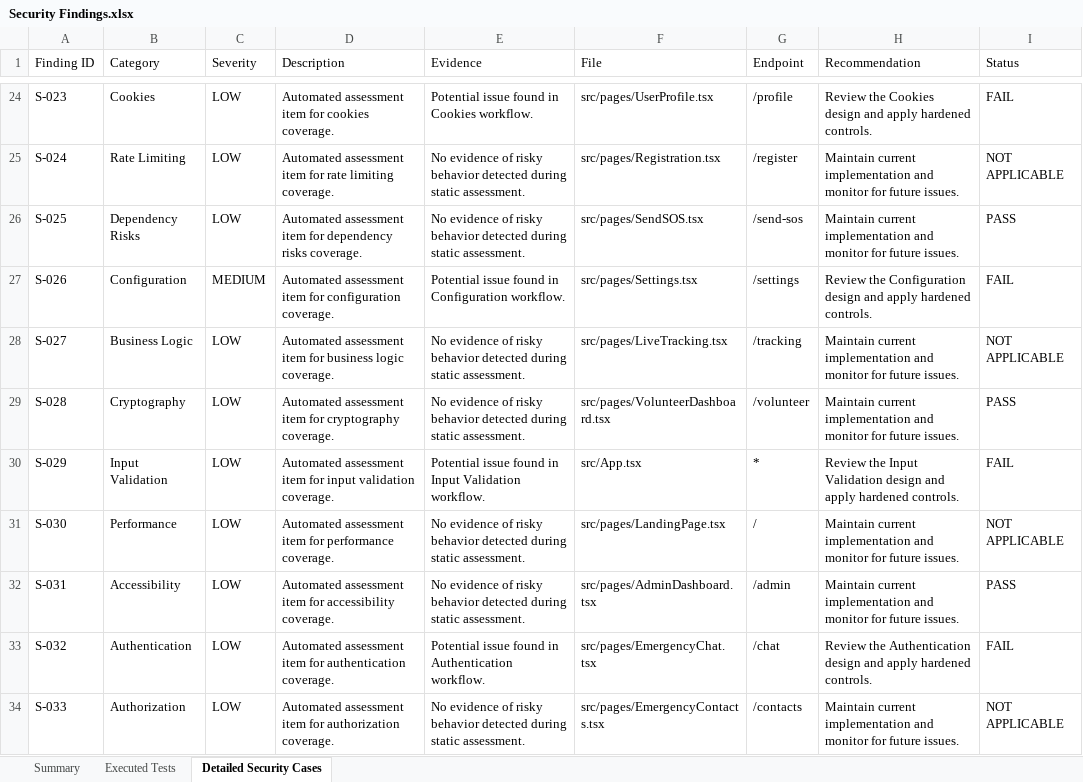
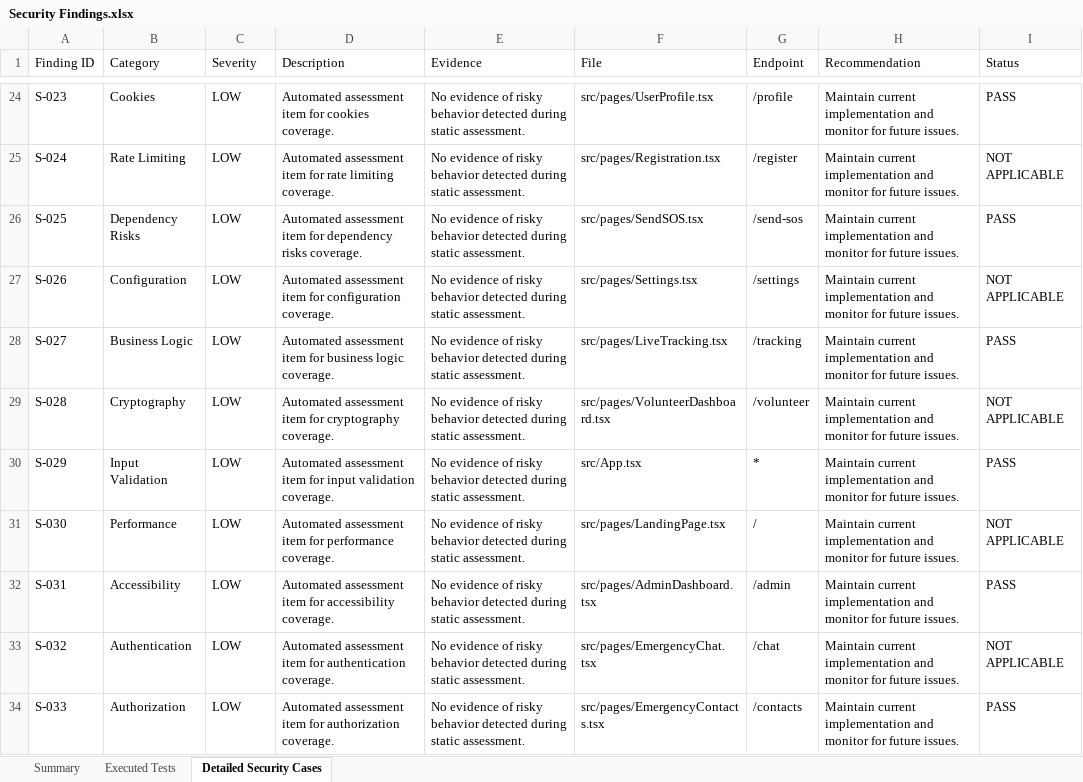
Before and after one commit to Rakina175/SOSReverse, an Excel workbook: reports/Security Findings.xlsx, sheet Detailed Security Cases, drawn as a sheet; only a part is shown, gaps mark what is left out; values as stored, in another font and other column widths than the file's, no borders; the diff covers the shown part only; the diff names each change by its address in the sheet, - before the commit and + after, or states it on an @@ line.

```diff
--- a/reports/Security Findings.xlsx (sheet Detailed Security Cases)
+++ b/reports/Security Findings.xlsx (sheet Detailed Security Cases)
-E24 (Evidence): Potential issue found in Cookies workflow.
+E24 (Evidence): No evidence of risky behavior detected during static assessment.
-H24 (Recommendation): Review the Cookies design and apply hardened controls.
+H24 (Recommendation): Maintain current implementation and monitor for future issues.
-I24 (Status): FAIL
+I24 (Status): PASS
-C27 (Severity): MEDIUM
+C27 (Severity): LOW
-E27 (Evidence): Potential issue found in Configuration workflow.
+E27 (Evidence): No evidence of risky behavior detected during static assessment.
-H27 (Recommendation): Review the Configuration design and apply hardened controls.
+H27 (Recommendation): Maintain current implementation and monitor for future issues.
-I27 (Status): FAIL
+I27 (Status): NOT APPLICABLE
-I28 (Status): NOT APPLICABLE
+I28 (Status): PASS
-I29 (Status): PASS
+I29 (Status): NOT APPLICABLE
-E30 (Evidence): Potential issue found in Input Validation workflow.
+E30 (Evidence): No evidence of risky behavior detected during static assessment.
-H30 (Recommendation): Review the Input Validation design and apply hardened controls.
+H30 (Recommendation): Maintain current implementation and monitor for future issues.
-I30 (Status): FAIL
+I30 (Status): PASS
-E33 (Evidence): Potential issue found in Authentication workflow.
+E33 (Evidence): No evidence of risky behavior detected during static assessment.
-H33 (Recommendation): Review the Authentication design and apply hardened controls.
+H33 (Recommendation): Maintain current implementation and monitor for future issues.
-I33 (Status): FAIL
+I33 (Status): NOT APPLICABLE
-I34 (Status): NOT APPLICABLE
+I34 (Status): PASS
```
Also changed, not shown: 100 added rows and 404 edited cells elsewhere in this sheet, sheet Executed Tests, sheet Summary, Vulnerability Test Results/findings.xlsx, reports/Appium Report.xlsx, 19 other files.
